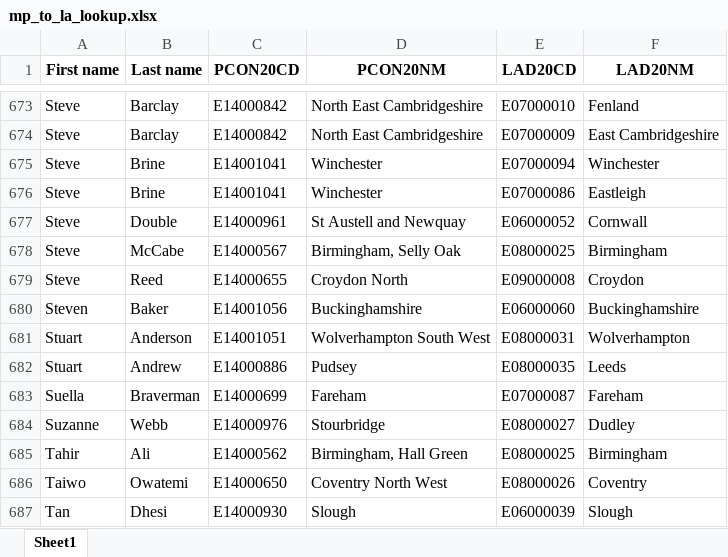
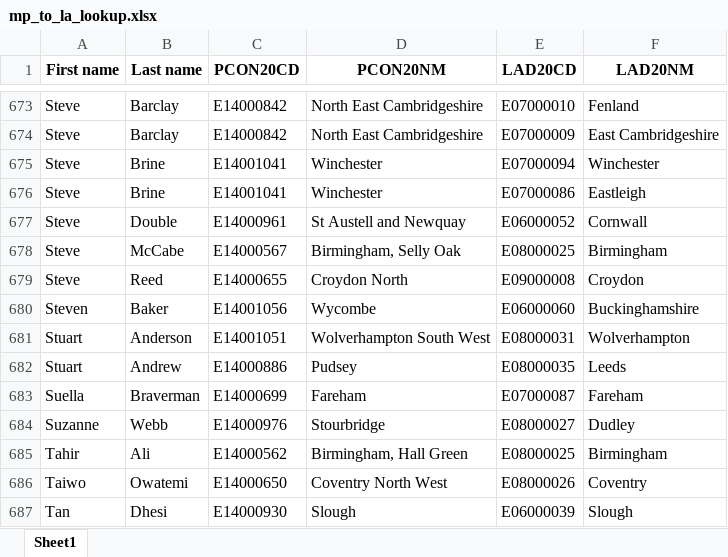
Before and after one commit to communitiesuk/mp_to_la, an Excel workbook: mp_to_la_lookup.xlsx, sheet Sheet1, drawn as a sheet; only a part is shown, gaps mark what is left out; values as stored, in another font and other column widths than the file's, no borders; the diff covers the shown part only; the diff names each change by its address in the sheet, - before the commit and + after, or states it on an @@ line.

```diff
--- a/mp_to_la_lookup.xlsx (sheet Sheet1)
+++ b/mp_to_la_lookup.xlsx (sheet Sheet1)
-D680 (PCON20NM): Buckinghamshire
+D680 (PCON20NM): Wycombe
```
Also changed, not shown: 18 edited cells elsewhere in this sheet, 1 other file.
